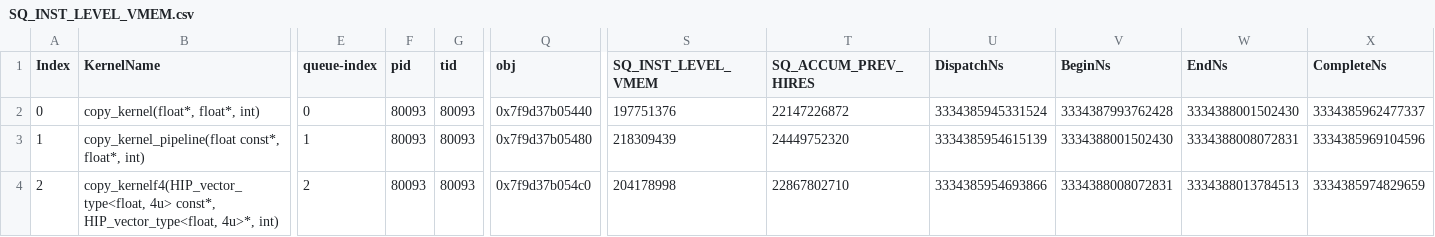
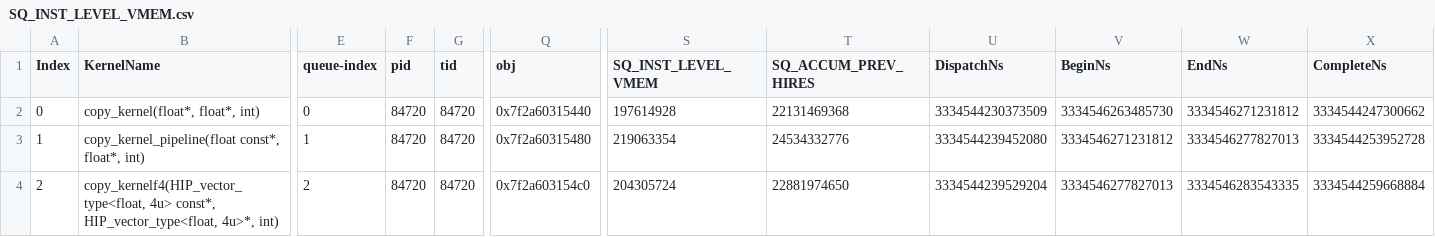
Before and after one commit to Aalanli/AMDGPUExperiments, a CSV file: workloads/copy1e9/mi200/SQ_INST_LEVEL_VMEM.csv, drawn as a sheet; only a part is shown, gaps mark what is left out; the diff names each change by its address in the sheet, - before the commit and + after, or states it on an @@ line.

```diff
--- a/workloads/copy1e9/mi200/SQ_INST_LEVEL_VMEM.csv
+++ b/workloads/copy1e9/mi200/SQ_INST_LEVEL_VMEM.csv
-F2:F4 (pid): 80093
+F2:F4 (pid): 84720
-G2:G4 (tid): 80093
+G2:G4 (tid): 84720
-Q2 (obj): 0x7f9d37b05440
+Q2 (obj): 0x7f2a60315440
-S2 (SQ_INST_LEVEL_VMEM): 197751376
+S2 (SQ_INST_LEVEL_VMEM): 197614928
-T2 (SQ_ACCUM_PREV_HIRES): 22147226872
+T2 (SQ_ACCUM_PREV_HIRES): 22131469368
-U2 (DispatchNs): 3334385945331524
+U2 (DispatchNs): 3334544230373509
-V2 (BeginNs): 3334387993762428
+V2 (BeginNs): 3334546263485730
-W2 (EndNs): 3334388001502430
+W2 (EndNs): 3334546271231812
-X2 (CompleteNs): 3334385962477337
+X2 (CompleteNs): 3334544247300662
-Q3 (obj): 0x7f9d37b05480
+Q3 (obj): 0x7f2a60315480
-S3 (SQ_INST_LEVEL_VMEM): 218309439
+S3 (SQ_INST_LEVEL_VMEM): 219063354
-T3 (SQ_ACCUM_PREV_HIRES): 24449752320
+T3 (SQ_ACCUM_PREV_HIRES): 24534332776
-U3 (DispatchNs): 3334385954615139
+U3 (DispatchNs): 3334544239452080
-V3 (BeginNs): 3334388001502430
+V3 (BeginNs): 3334546271231812
-W3 (EndNs): 3334388008072831
+W3 (EndNs): 3334546277827013
-X3 (CompleteNs): 3334385969104596
+X3 (CompleteNs): 3334544253952728
-Q4 (obj): 0x7f9d37b054c0
+Q4 (obj): 0x7f2a603154c0
-S4 (SQ_INST_LEVEL_VMEM): 204178998
+S4 (SQ_INST_LEVEL_VMEM): 204305724
-T4 (SQ_ACCUM_PREV_HIRES): 22867802710
+T4 (SQ_ACCUM_PREV_HIRES): 22881974650
-U4 (DispatchNs): 3334385954693866
+U4 (DispatchNs): 3334544239529204
-V4 (BeginNs): 3334388008072831
+V4 (BeginNs): 3334546277827013
-W4 (EndNs): 3334388013784513
+W4 (EndNs): 3334546283543335
-X4 (CompleteNs): 3334385974829659
+X4 (CompleteNs): 3334544259668884
```
Also changed, not shown: workloads/copy1e9/mi200/SQ_IFETCH_LEVEL.csv, workloads/copy1e9/mi200/SQ_INST_LEVEL_LDS.csv, 8 other files.
